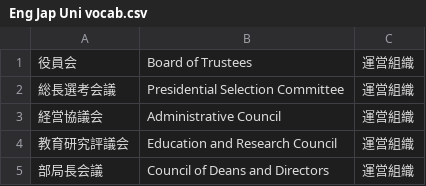
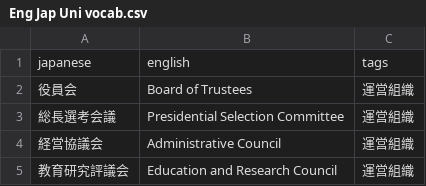
Before and after one commit to kylesezhi/vocab, a CSV file: csv/Eng Jap Uni vocab.csv, drawn as a sheet; only a part is shown; the shorter side is filled out with more unchanged rows; the diff names each change by its address in the sheet, - before the commit and + after, or states it on an @@ line.

```diff
--- a/csv/Eng Jap Uni vocab.csv
+++ b/csv/Eng Jap Uni vocab.csv
+row 1: japanese | english | tags
```
Also changed, not shown: csv/BJT.csv, 21 other files.
